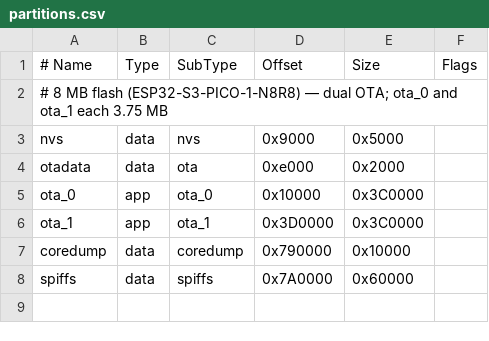
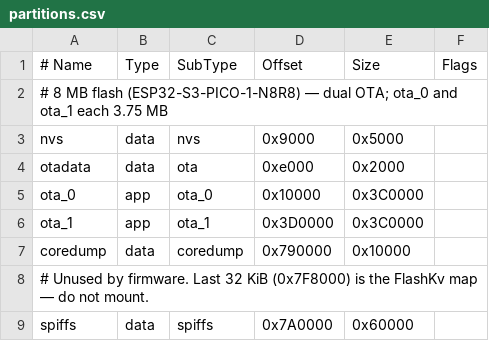
Before and after one commit to EyJunge1/chaya2mqtt, a CSV file: partitions.csv, drawn as a sheet.

Commit message:
Update dependencies and enhance documentation for Chaya firmware
- Added `embassy-embedded-hal`, `hex`, and `sequential-storage` to `Cargo.toml` and `Cargo.lock` for improved functionality.
- Updated `README.md` to include details about the `sequential-storage` map and its usage in the firmware.
- Revised `RUST_ESP_HAL.md` to clarify the integration of `sequential-storage` for Flash KV management.
- Enhanced comments in the `flash_kv.rs` file to improve understanding of the Flash storage implementation.

```diff
--- a/partitions.csv
+++ b/partitions.csv
@@ -7,2 +7,3 @@ ota_1,    app,  ota_1,   0x3D0000,0x3C0000,
 coredump, data, coredump,0x790000,0x10000,
+# Unused by firmware. Last 32 KiB (0x7F8000) is the FlashKv map — do not mount.
 spiffs,   data, spiffs,  0x7A0000,0x60000,
```
Also changed, not shown: 21 other files.
